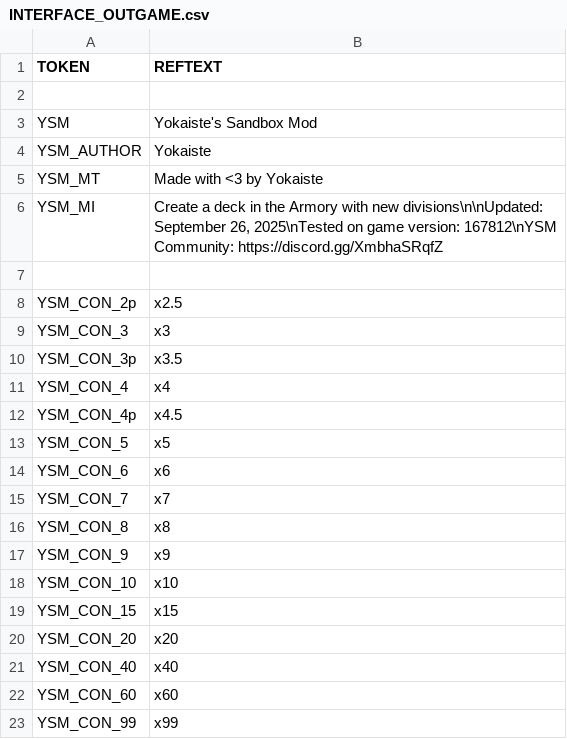
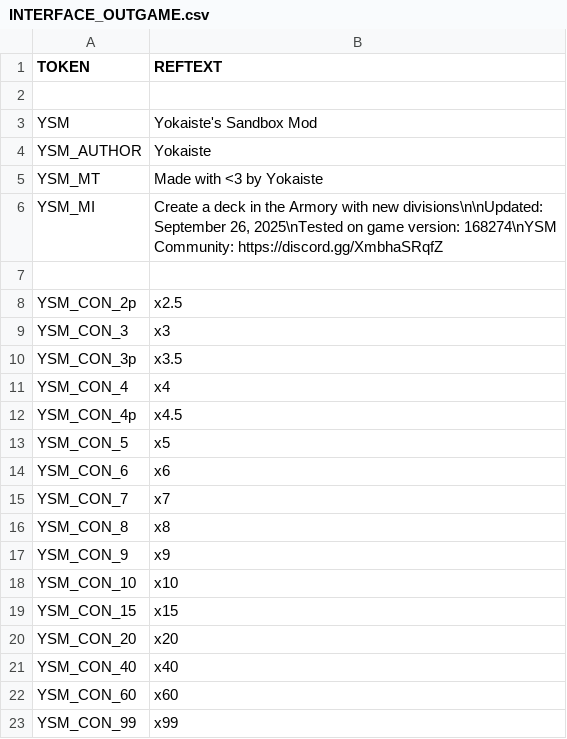
Before and after one commit to Yokaiste/YSM, a CSV file: YSM/GameData/Localisation/YSM/INTERFACE_OUTGAME.csv, drawn as a sheet.

```diff
--- a/YSM/GameData/Localisation/YSM/INTERFACE_OUTGAME.csv
+++ b/YSM/GameData/Localisation/YSM/INTERFACE_OUTGAME.csv
@@ -5,3 +5,3 @@
 "YSM_MT";"Made with <3 by Yokaiste"
-"YSM_MI";"Create a deck in the Armory with new divisions\n\nUpdated: September 26, 2025\nTested on game version: 167812\nYSM Community: https://discord.gg/XmbhaSRqfZ"
+"YSM_MI";"Create a deck in the Armory with new divisions\n\nUpdated: September 26, 2025\nTested on game version: 168274\nYSM Community: https://discord.gg/XmbhaSRqfZ"
 
```
Also changed, not shown: 5 other files.
